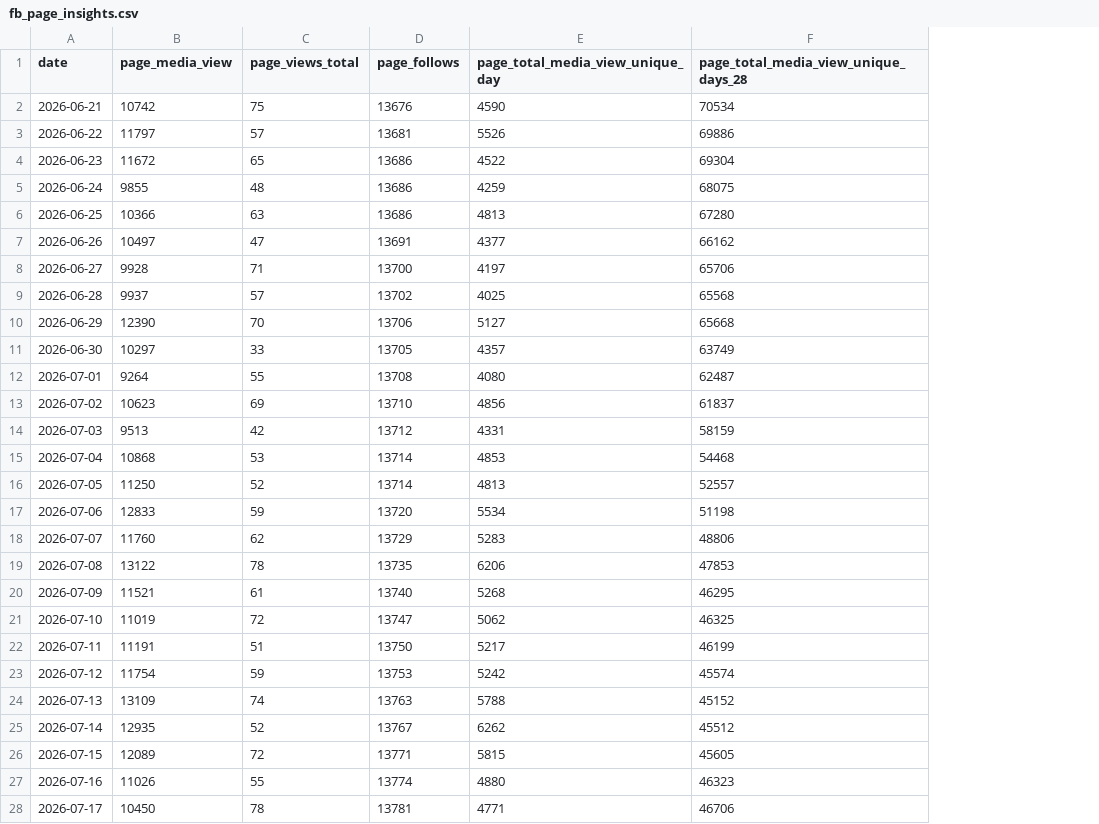
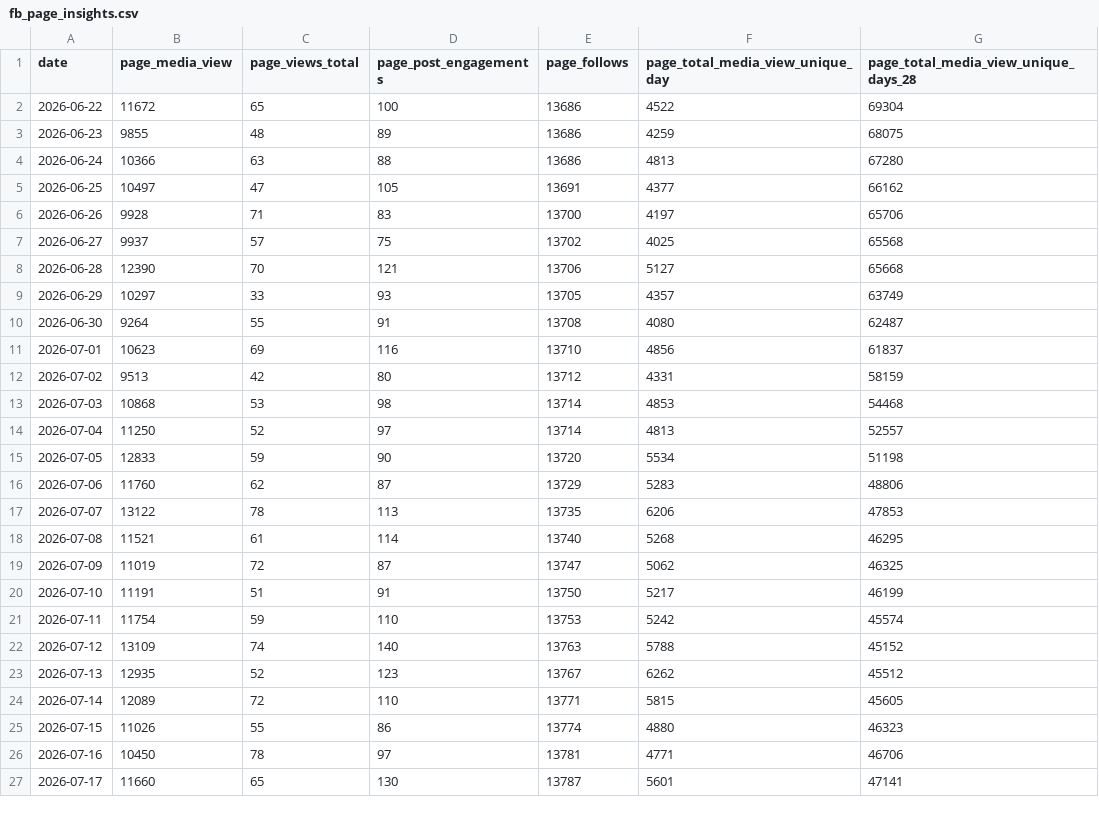
Before and after one commit to charlesJSFF/jsff-meta-dash-pipe, a CSV file: fb_page_insights.csv, drawn as a sheet; only a part is shown; removed rows and columns are numbered as before the commit, all else as after; the diff covers the shown part only; the diff names each change by its address in the sheet, - before the commit and + after, or states it on an @@ line.

Commit message:
Add page_post_engagements to default FB Page Insights metrics
- Added page_post_engagements to DEFAULT_METRICS tuple in
  src/extraction/fb_page_insights.py (pulled alongside the existing
  four metrics on every run)
- Wired the new metric into merge_insights_rows() — merged row dicts
  and merged_columns list both include it
- Updated tests/test_fb_page_insights.py: mock response data, all
  assertion dicts, merged-column assertions, and URL-param check all
  cover page_post_engagements as a scalar-valued metric
- Updated docs/PROJECT_DESCRIPTION.md Current State metrics list to
  include all five default metrics

```diff
--- a/fb_page_insights.csv
+++ b/fb_page_insights.csv
+column D (page_post_engagements), rows 2-26: 100 | 89 | 88 | 105 | 83 | 75 | 121 | 93 | 91 | 116 | 80 | 98 | 97 | 90 | 87 | 113 | 114 | 87 | 91 | 110 | 140 | 123 | 110 | 86 | 97
-row 2: 2026-06-21 | 10742 | 75 | 13676 | 4590 | 70534
-row 3: 2026-06-22 | 11797 | 57 | 13681 | 5526 | 69886
-A2 (date): 2026-06-23
+A2 (date): 2026-06-22
-A3 (date): 2026-06-24
+A3 (date): 2026-06-23
-A4 (date): 2026-06-25
+A4 (date): 2026-06-24
-A5 (date): 2026-06-26
+A5 (date): 2026-06-25
-A6 (date): 2026-06-27
+A6 (date): 2026-06-26
-A7 (date): 2026-06-28
+A7 (date): 2026-06-27
-A8 (date): 2026-06-29
+A8 (date): 2026-06-28
-A9 (date): 2026-06-30
+A9 (date): 2026-06-29
-A10 (date): 2026-07-01
+A10 (date): 2026-06-30
-A11 (date): 2026-07-02
+A11 (date): 2026-07-01
-A12 (date): 2026-07-03
+A12 (date): 2026-07-02
-A13 (date): 2026-07-04
+A13 (date): 2026-07-03
-A14 (date): 2026-07-05
+A14 (date): 2026-07-04
-A15 (date): 2026-07-06
+A15 (date): 2026-07-05
-A16 (date): 2026-07-07
+A16 (date): 2026-07-06
-A17 (date): 2026-07-08
+A17 (date): 2026-07-07
-A18 (date): 2026-07-09
+A18 (date): 2026-07-08
-A19 (date): 2026-07-10
+A19 (date): 2026-07-09
-A20 (date): 2026-07-11
+A20 (date): 2026-07-10
-A21 (date): 2026-07-12
+A21 (date): 2026-07-11
-A22 (date): 2026-07-13
+A22 (date): 2026-07-12
-A23 (date): 2026-07-14
+A23 (date): 2026-07-13
-A24 (date): 2026-07-15
+A24 (date): 2026-07-14
-A25 (date): 2026-07-16
+A25 (date): 2026-07-15
-A26 (date): 2026-07-17
+A26 (date): 2026-07-16
+row 27: 2026-07-17 | 11660 | 65 | 130 | 13787 | 5601 | 47141
```
Also changed, not shown: 1 added row and 5 edited cells elsewhere in this file, 4 other files.
